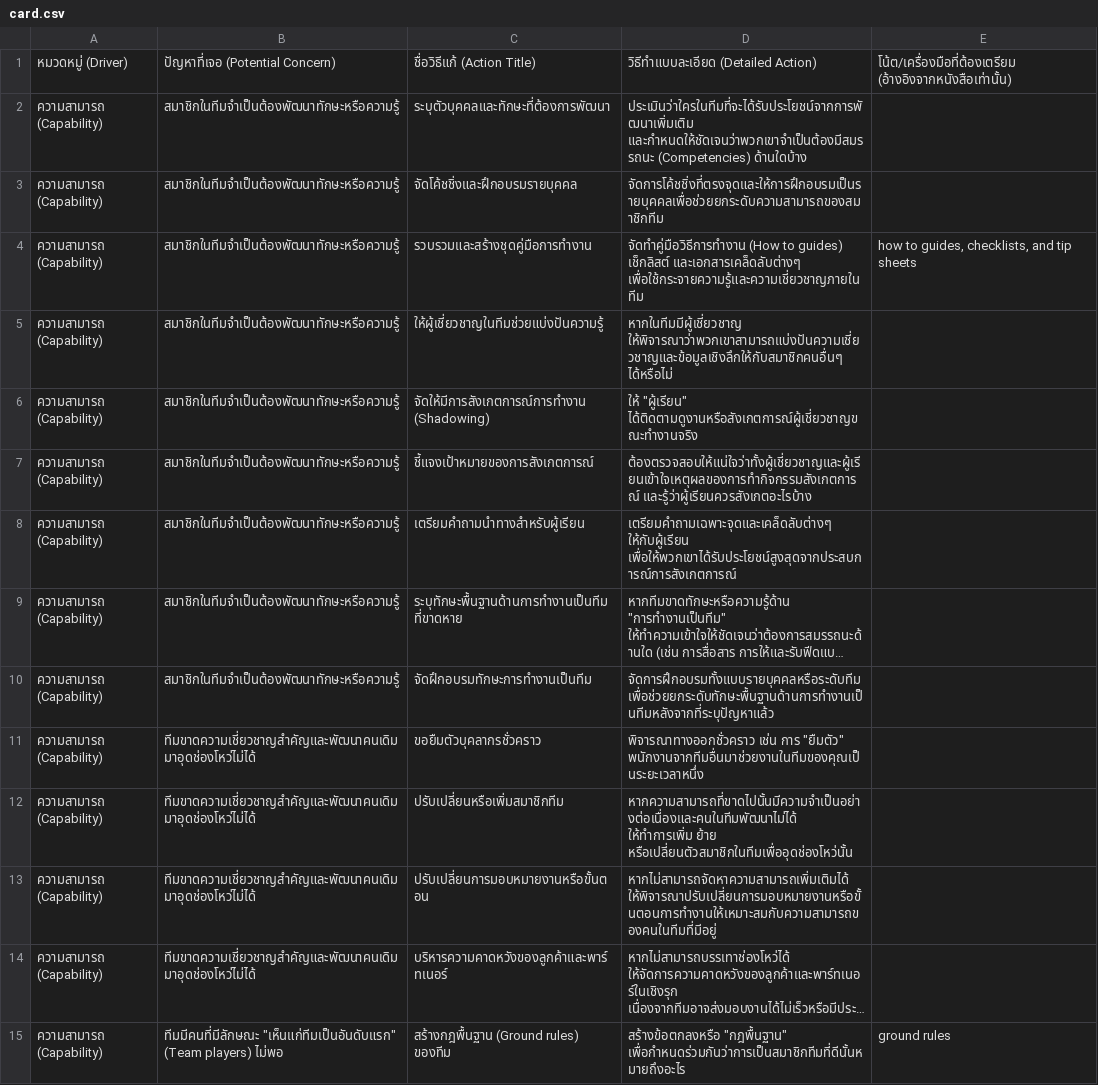
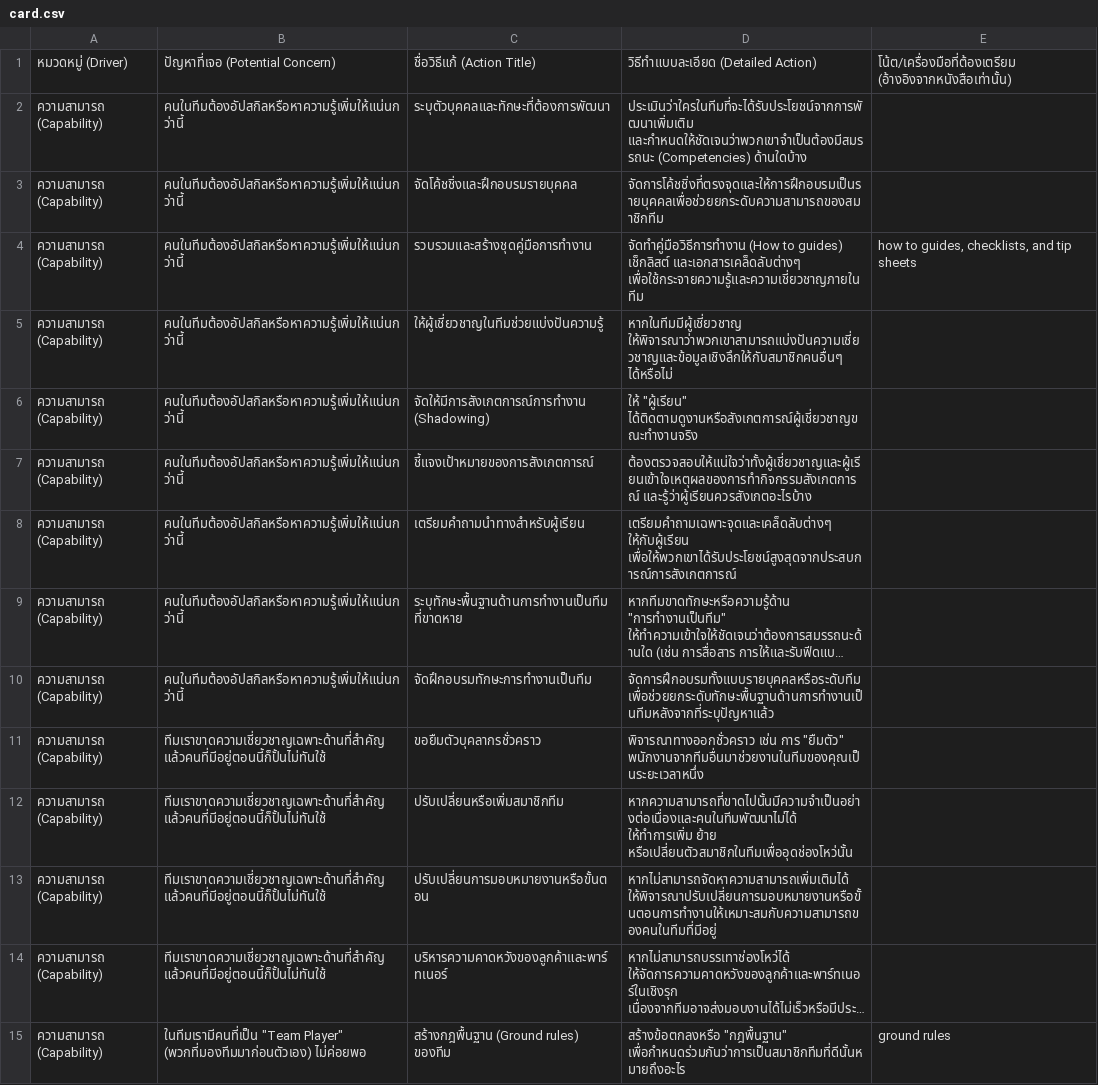
Before and after one commit to nitsirs/team-cards, a CSV file: card.csv, drawn as a sheet; only a part is shown; long unchanged cells end in …; the diff covers the shown part only; the diff names each change by its address in the sheet, - before the commit and + after, or states it on an @@ line.

```diff
--- a/card.csv
+++ b/card.csv
-B2:B10: สมาชิกในทีมจำเป็นต้องพัฒนาทักษะหรือความรู้
+B2:B10: คนในทีมต้องอัปสกิลหรือหาความรู้เพิ่มให้แน่นกว่านี้
-B11:B14: ทีมขาดความเชี่ยวชาญสำคัญและพัฒนาคนเดิมมาอุดช่องโหว่ไม่ได้
+B11:B14: ทีมเราขาดความเชี่ยวชาญเฉพาะด้านที่สำคัญ แล้วคนที่มีอยู่ตอนนี้ก็ปั้นไม่ทันใช้
-B15: ทีมมีคนที่มีลักษณะ "เห็นแก่ทีมเป็นอันดับแรก" (Team players) ไม่พอ
+B15: ในทีมเรามีคนที่เป็น "Team Player" (พวกที่มองทีมมาก่อนตัวเอง) ไม่ค่อยพอ
```
Also changed, not shown: 167 edited cells elsewhere in this file, 13 other files.
